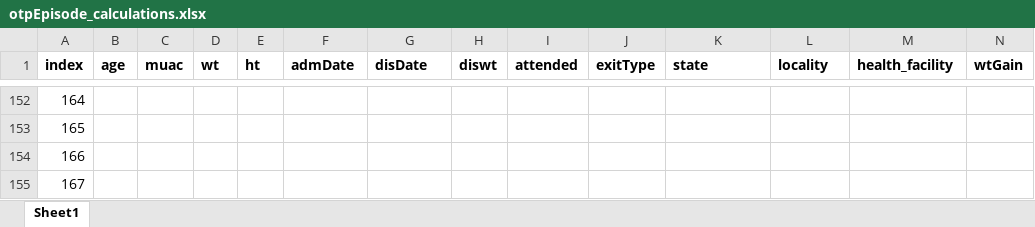
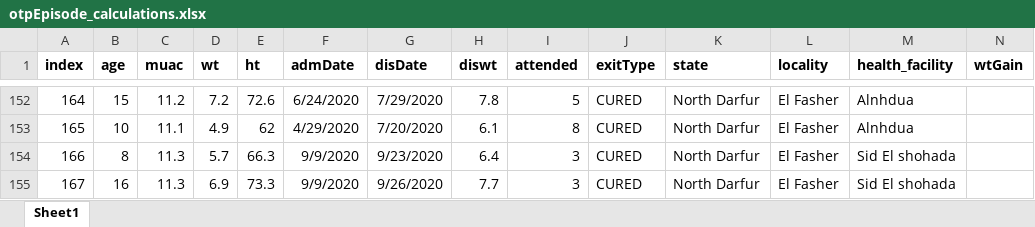
Before and after one commit to nutriverse/squeacr, an Excel workbook: data-raw/cmam/otpEpisode_calculations.xlsx, sheet Sheet1, drawn as a sheet; only a part is shown, gaps mark what is left out; values as stored, in another font and other column widths than the file's, no borders; the diff covers the shown part only; the diff names each change by its address in the sheet, - before the commit and + after, or states it on an @@ line.

```diff
--- a/data-raw/cmam/otpEpisode_calculations.xlsx (sheet Sheet1)
+++ b/data-raw/cmam/otpEpisode_calculations.xlsx (sheet Sheet1)
-B152 (age): (empty)
+B152 (age): 15
-C152 (muac): (empty)
+C152 (muac): 11.2
-D152 (wt): (empty)
+D152 (wt): 7.2
-E152 (ht): (empty)
+E152 (ht): 72.6
-F152 (admDate): (empty)
+F152 (admDate): 6/24/2020
-G152 (disDate): (empty)
+G152 (disDate): 7/29/2020
-H152 (diswt): (empty)
+H152 (diswt): 7.8
-I152 (attended): (empty)
+I152 (attended): 5
-J152:J155 (exitType): (empty)
+J152:J155 (exitType): CURED
-K152:K155 (state): (empty)
+K152:K155 (state): North Darfur
-L152:L155 (locality): (empty)
+L152:L155 (locality): El Fasher
-M152:M153 (health_facility): (empty)
+M152:M153 (health_facility): Alnhdua
-B153 (age): (empty)
+B153 (age): 10
-C153 (muac): (empty)
+C153 (muac): 11.1
-D153 (wt): (empty)
+D153 (wt): 4.9
-E153 (ht): (empty)
+E153 (ht): 62
-F153 (admDate): (empty)
+F153 (admDate): 4/29/2020
-G153 (disDate): (empty)
+G153 (disDate): 7/20/2020
-H153 (diswt): (empty)
+H153 (diswt): 6.1
-I153 (attended): (empty)
+I153 (attended): 8
-B154 (age): (empty)
+B154 (age): 8
-C154:C155 (muac): (empty)
+C154:C155 (muac): 11.3
-D154 (wt): (empty)
+D154 (wt): 5.7
-E154 (ht): (empty)
+E154 (ht): 66.3
-F154:F155 (admDate): (empty)
+F154:F155 (admDate): 9/9/2020
-G154 (disDate): (empty)
+G154 (disDate): 9/23/2020
-H154 (diswt): (empty)
+H154 (diswt): 6.4
-I154:I155 (attended): (empty)
+I154:I155 (attended): 3
-M154:M155 (health_facility): (empty)
+M154:M155 (health_facility): Sid El shohada
-B155 (age): (empty)
+B155 (age): 16
-D155 (wt): (empty)
+D155 (wt): 6.9
-E155 (ht): (empty)
+E155 (ht): 73.3
-G155 (disDate): (empty)
+G155 (disDate): 9/26/2020
-H155 (diswt): (empty)
+H155 (diswt): 7.7
```
Also changed, not shown: 1710 edited cells and cell formats elsewhere in this sheet, data-raw/cmam/muac_admission.xlsx, data-raw/cmam/time_to_travel.xlsx, 5 other files.
